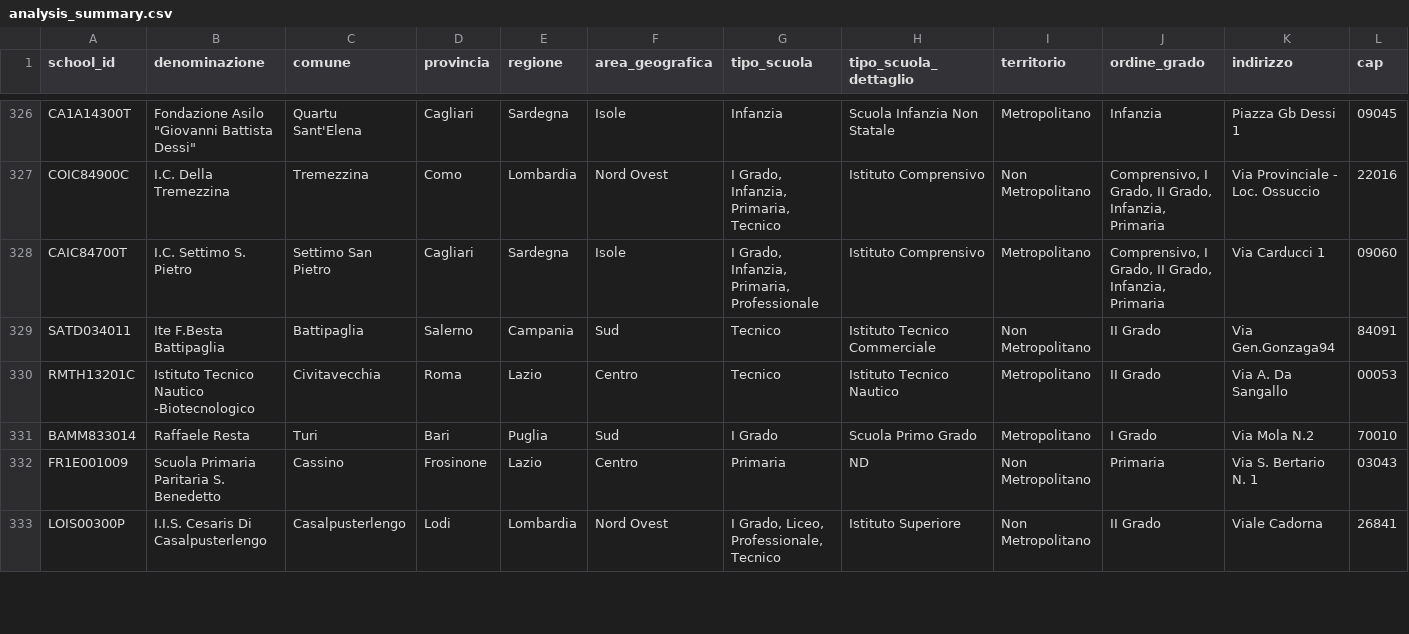
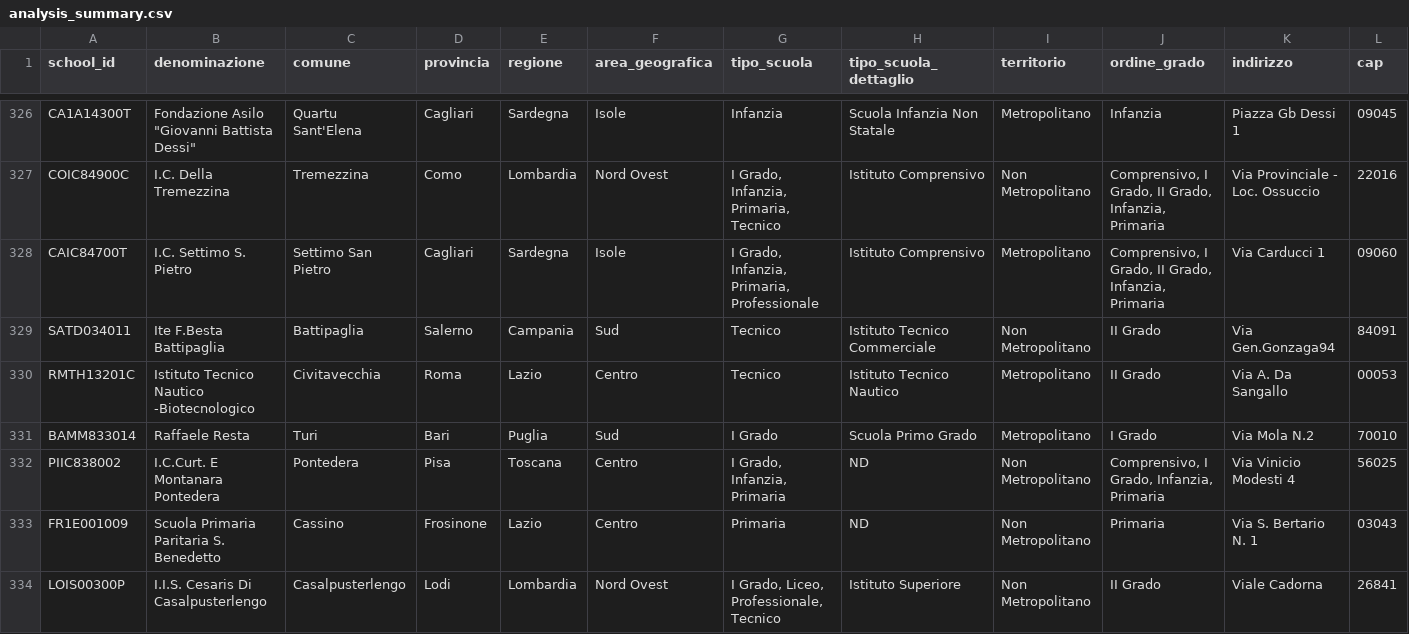
Before and after one commit to nugh75/orienta_piu, a CSV file: data/analysis_summary.csv, drawn as a sheet; only a part is shown, gaps mark what is left out; rows hold the shown columns only; the diff names each change by its address in the sheet, - before the commit and + after, or states it on an @@ line.

```diff
--- a/data/analysis_summary.csv
+++ b/data/analysis_summary.csv
+row 332: PIIC838002 | I.C.Curt. E Montanara Pontedera | Pontedera | Pisa | Toscana | Centro | I Grado, Infanzia, Primaria | ND | Non Metropolitano | Comprensivo, I Grado, Infanzia, Primaria | Via Vinicio Modesti 4 | 56025
```
Also changed, not shown: 4 other files.
